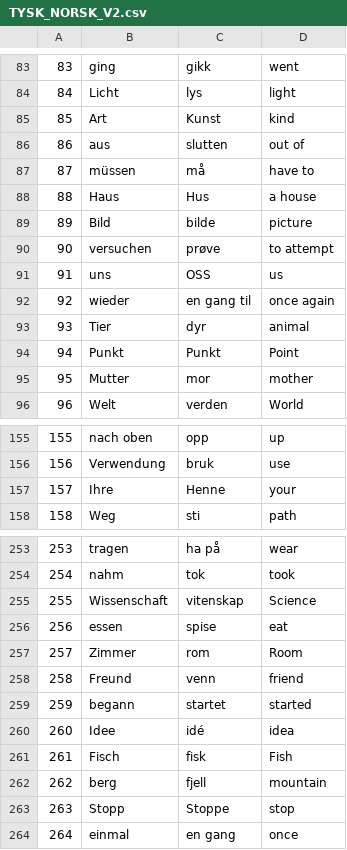
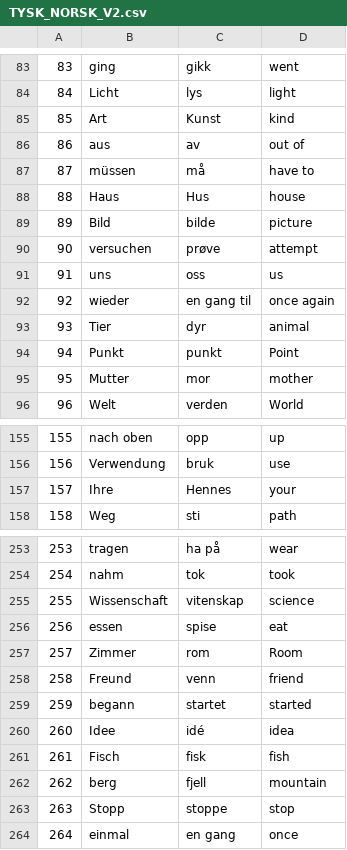
Before and after one commit to rkjepso/BlazorWEB, a CSV file: wwwroot/TYSK_NORSK_V2.csv, drawn as a sheet; only a part is shown, gaps mark what is left out; the diff covers the shown part only.

```diff
--- a/wwwroot/TYSK_NORSK_V2.csv
+++ b/wwwroot/TYSK_NORSK_V2.csv
@@ -85,11 +85,11 @@
 85,Art,Kunst,kind
-86,aus,slutten,out of
+86,aus,av ,out of
 87,müssen,må,have to
-88,Haus,Hus,a house
+88,Haus,Hus,house
 89,Bild,bilde,picture
-90,versuchen,prøve,to attempt
-91,uns,OSS,us
+90,versuchen,prøve,attempt
+91,uns,oss,us
 92,wieder,en gang til,once again
 93,Tier,dyr,animal
-94,Punkt,Punkt,Point
+94,Punkt,punkt,Point
 95,Mutter,mor,mother
@@ -156,3 +156,3 @@
 156,Verwendung,bruk,use
-157,Ihre,Henne,your
+157,Ihre,Hennes,your
 158,Weg,sti,path
@@ -254,3 +254,3 @@
 254,nahm,tok,took
-255,Wissenschaft,vitenskap,Science
+255,Wissenschaft,vitenskap,science
 256,essen,spise,eat
@@ -260,5 +260,5 @@
 260,Idee,idé,idea
-261,Fisch,fisk,Fish
+261,Fisch,fisk,fish
 262,berg,fjell,mountain
-263,Stopp,Stoppe,stop
+263,Stopp,stoppe,stop
 264,einmal,en gang,once
```
Also changed, not shown: 14 edited cells elsewhere in this file, 3 other files.
